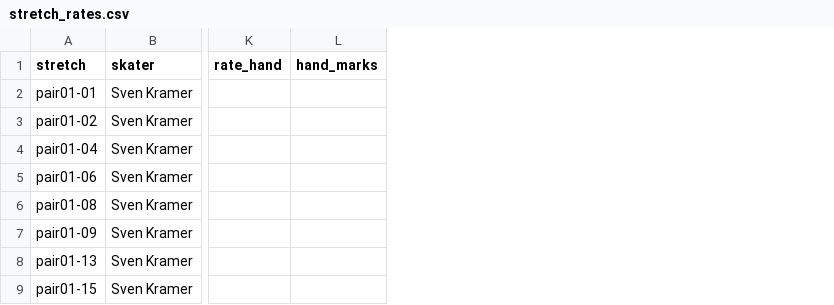
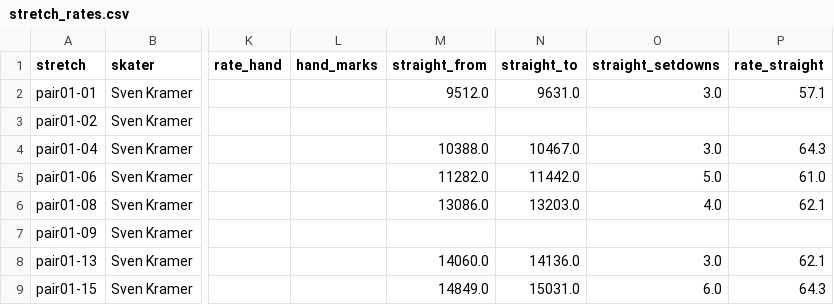
Before and after one commit to william-gan-tech/biomechanics-project, a CSV file: stroke_rate/stretch_rates.csv, drawn as a sheet; only a part is shown, gaps mark what is left out; the diff names each change by its address in the sheet, - before the commit and + after, or states it on an @@ line.

Commit message:
11/3: straight-only stroke-rate analysis, rules fixed first, 37 stretches marked (lap hidden), 3 skaters measurable, all rising, none past the 10% bar, no general claim; marking player straight mode; hours (118.5), journal, Phase 8 capabilities, README

```diff
--- a/stroke_rate/stretch_rates.csv
+++ b/stroke_rate/stretch_rates.csv
+column M (straight_from), rows 2-9: 9512.0 |  | 10388.0 | 11282.0 | 13086.0 |  | 14060.0 | 14849.0
+column N (straight_to), rows 2-9: 9631.0 |  | 10467.0 | 11442.0 | 13203.0 |  | 14136.0 | 15031.0
+column O (straight_setdowns), rows 2-9: 3.0 |  | 3.0 | 5.0 | 4.0 |  | 3.0 | 6.0
+column P (rate_straight), rows 2-9: 57.1 |  | 64.3 | 61.0 | 62.1 |  | 62.1 | 64.3
```
Also changed, not shown: stroke_rate/skater_summary.csv, 11 other files.
